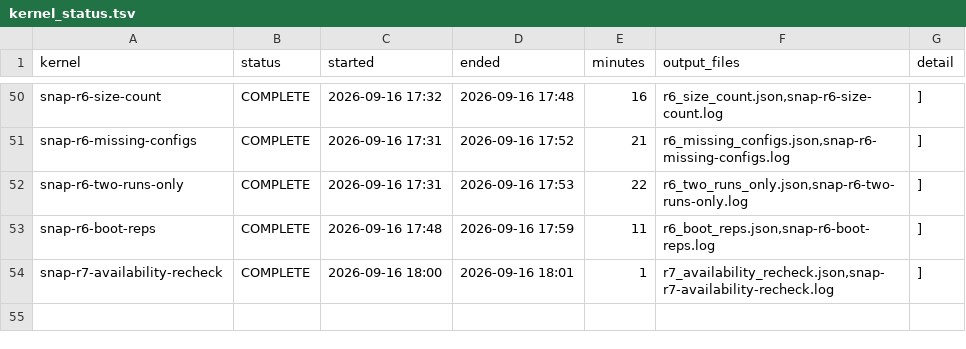
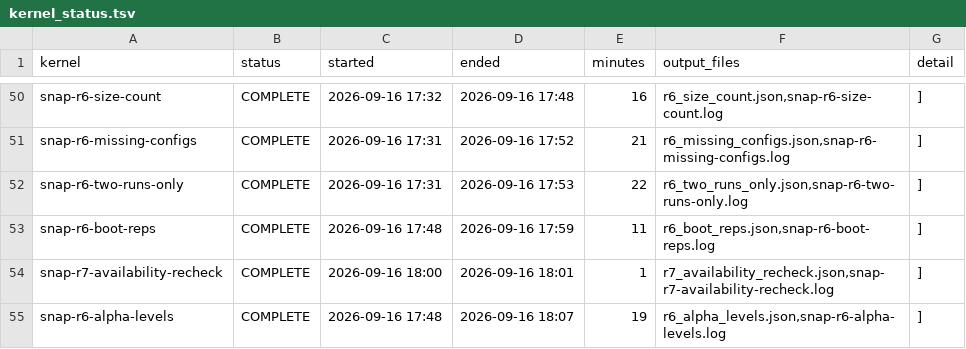
Before and after one commit to garyzhang1006/SNAP, a TSV file: research/kernel_status.tsv, drawn as a sheet; only a part is shown, gaps mark what is left out; the diff names each change by its address in the sheet, - before the commit and + after, or states it on an @@ line.

Commit message:
SNAP: nominal-level calibration written in, weighting kernel queued
Scoring the same replicates at one in ten, one in twenty and one in a hundred gives
0.896, 0.951 and 0.990 on an independent population and 0.896, 0.947 and 0.986 at the
band-shared bound, so the interval tracks the level it claims rather than being tuned
at 95 percent. A band-shared quarter breaks all three levels together, at 0.743, 0.828
and 0.928.

snap-r6-weights asks whether the estimator survives unequal benchmark weights, using
flat weights, item-count weights read from the release, a four-fold ramp and a
concentrated weighting. It recomputes the true ratio from the same weights the
estimator uses, since weighting moves the estimand as well as the estimate.

```diff
--- a/research/kernel_status.tsv
+++ b/research/kernel_status.tsv
+row 55: snap-r6-alpha-levels | COMPLETE | 2026-09-16 17:48 | 2026-09-16 18:07 | 19 | r6_alpha_levels.json,snap-r6-alpha-levels.log | ]
```
Also changed, not shown: 9 other files.
